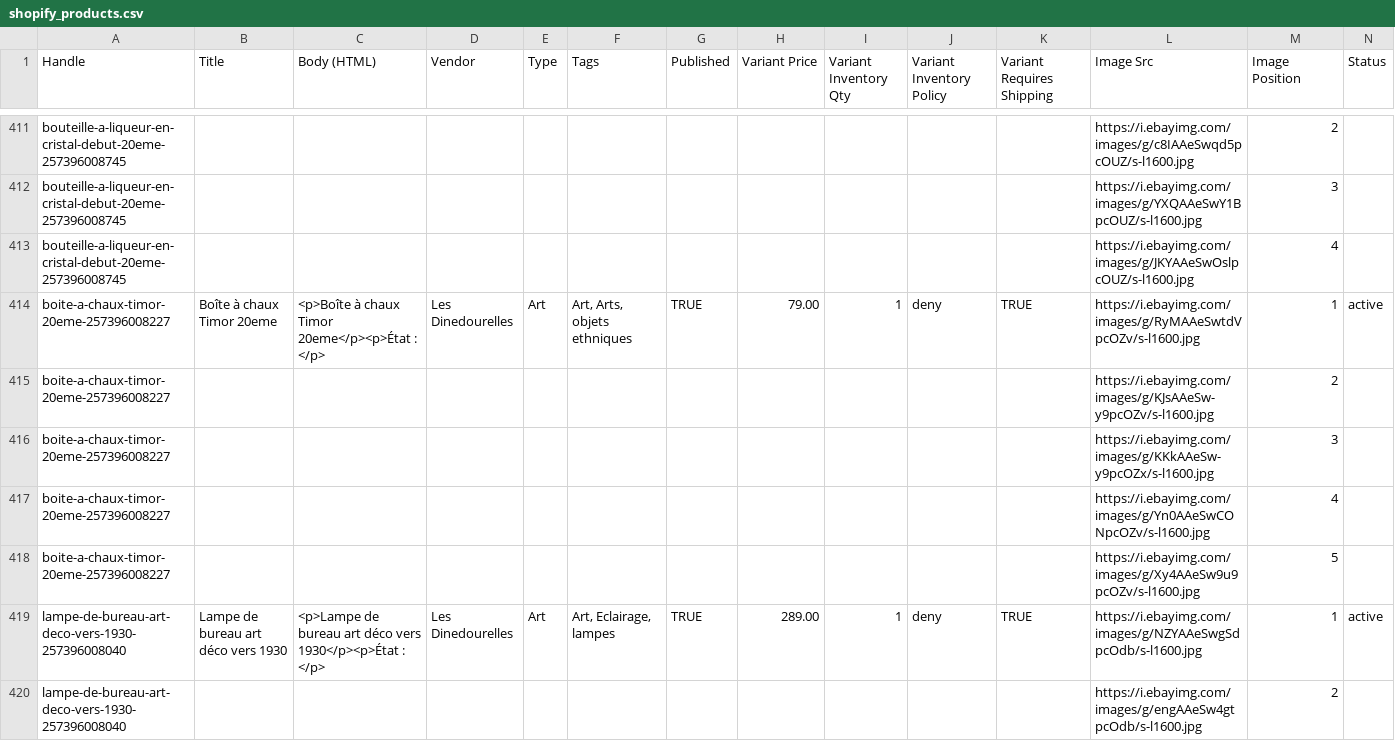
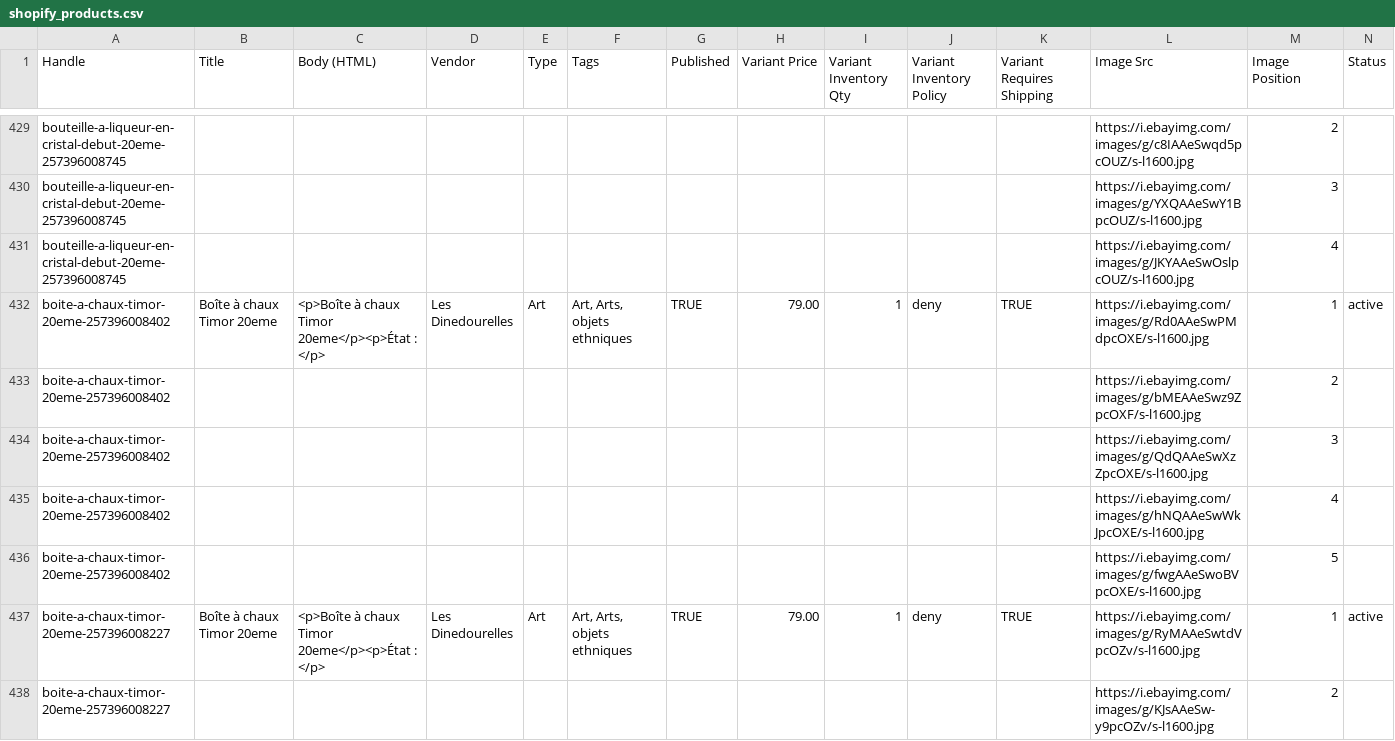
Before and after one commit to rgagrdzcrt/LesDinedourelles, a CSV file: shopify_products.csv, drawn as a sheet; only a part is shown, gaps mark what is left out; the shorter side is filled out with more unchanged rows; the diff covers the shown part only; the diff names each change by its address in the sheet, - before the commit and + after, or states it on an @@ line.

```diff
--- a/shopify_products.csv
+++ b/shopify_products.csv
+row 432: boite-a-chaux-timor-20eme-257396008402 | Boîte à chaux Timor 20eme | <p>Boîte à chaux Timor 20eme</p><p>État : </p> | Les Dinedourelles | Art | Art, Arts, objets ethniques | TRUE | 79.00 | 1 | deny | TRUE | https://i.ebayimg.com/images/g/Rd0AAeSwPMdpcOXE/s-l1600.jpg | 1 | active
+row 433: boite-a-chaux-timor-20eme-257396008402 |  |  |  |  |  |  |  |  |  |  | https://i.ebayimg.com/images/g/bMEAAeSwz9ZpcOXF/s-l1600.jpg | 2
+row 434: boite-a-chaux-timor-20eme-257396008402 |  |  |  |  |  |  |  |  |  |  | https://i.ebayimg.com/images/g/QdQAAeSwXzZpcOXE/s-l1600.jpg | 3
+row 435: boite-a-chaux-timor-20eme-257396008402 |  |  |  |  |  |  |  |  |  |  | https://i.ebayimg.com/images/g/hNQAAeSwWkJpcOXE/s-l1600.jpg | 4
+row 436: boite-a-chaux-timor-20eme-257396008402 |  |  |  |  |  |  |  |  |  |  | https://i.ebayimg.com/images/g/fwgAAeSwoBVpcOXE/s-l1600.jpg | 5
```
Also changed, not shown: 18 added rows elsewhere in this file, pinterest.csv, 8 other files.
